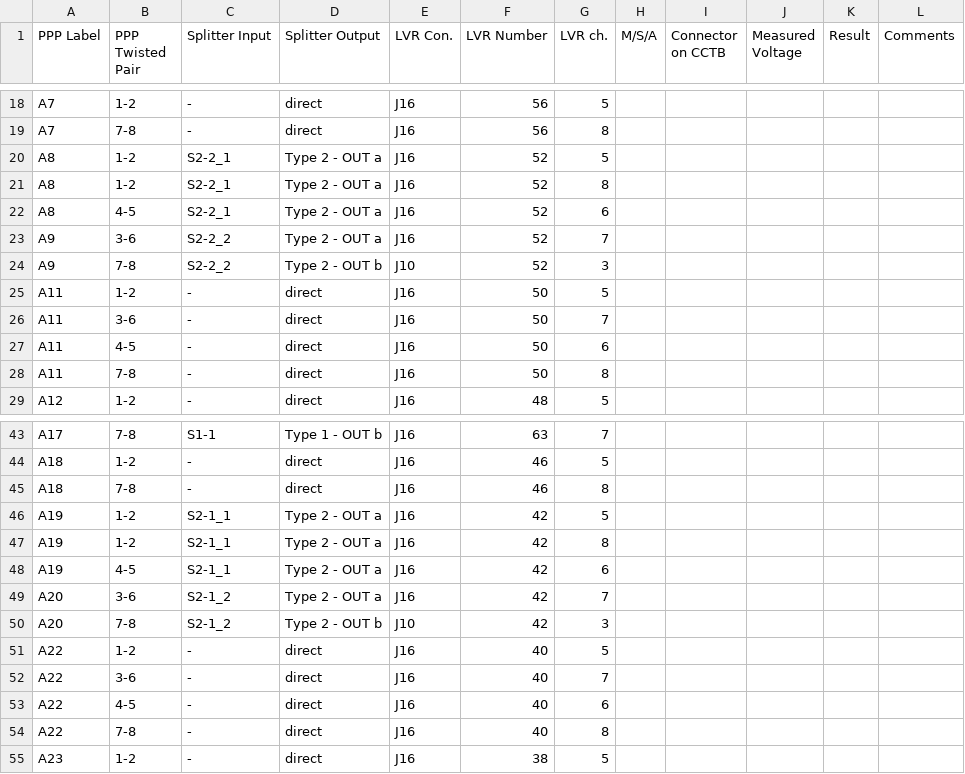
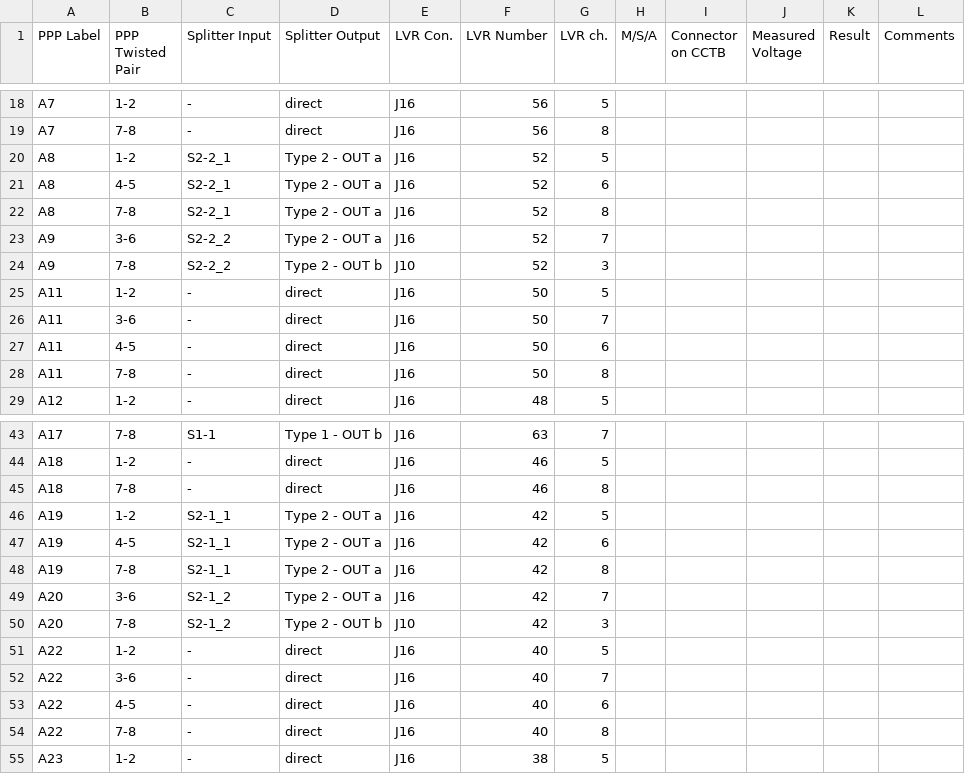
Before and after one commit to afernez/LV_cavern_mapping, a CSV file: output/C_bot_ip_True_LVsense_cctb.csv, drawn as a sheet; only a part is shown, gaps mark what is left out; removed rows and columns are numbered as before the commit, all else as after; the diff names each change by its address in the sheet, - before the commit and + after, or states it on an @@ line.

Commit message:
fix splitter 2 coding error and LVR42 mapping error

```diff
--- a/output/C_bot_ip_True_LVsense_cctb.csv
+++ b/output/C_bot_ip_True_LVsense_cctb.csv
-row 21: A8 | 1-2 | S2-2_1 | Type 2 - OUT a | J16 | 52 | 8
+row 22: A8 | 7-8 | S2-2_1 | Type 2 - OUT a | J16 | 52 | 8
-row 47: A19 | 1-2 | S2-1_1 | Type 2 - OUT a | J16 | 42 | 8
+row 48: A19 | 7-8 | S2-1_1 | Type 2 - OUT a | J16 | 42 | 8
```
Also changed, not shown: 2 other files.
